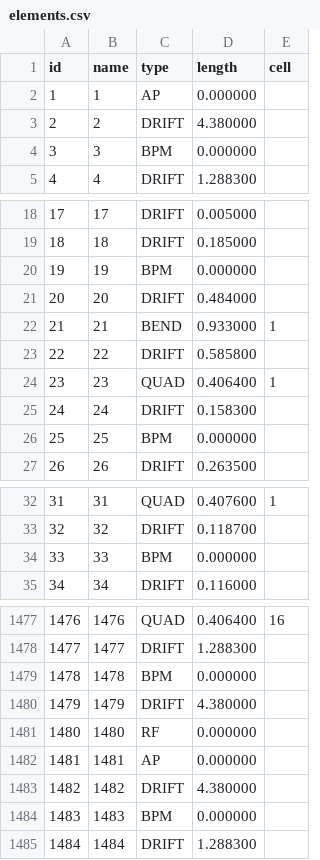
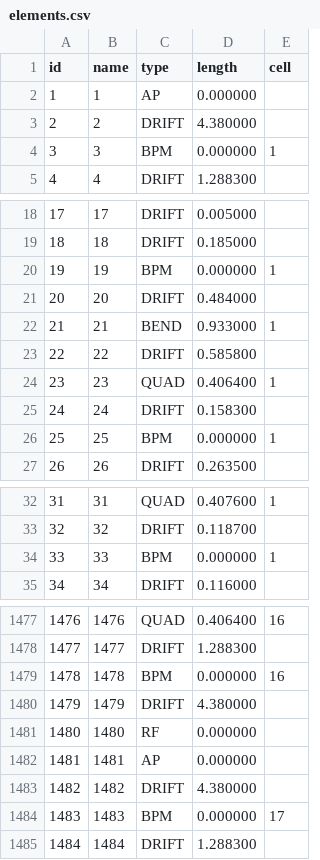
Before and after one commit to DiamondLightSource/pytac, a CSV file: pytac/data/DIAD/elements.csv, drawn as a sheet; only a part is shown, gaps mark what is left out; the diff covers the shown part only.

Commit message:
Update with latest machine data.

```diff
--- a/pytac/data/DIAD/elements.csv
+++ b/pytac/data/DIAD/elements.csv
@@ -3,3 +3,3 @@ id,name,type,length,cell
 2,2,DRIFT,4.380000,
-3,3,BPM,0.000000,
+3,3,BPM,0.000000,1
 4,4,DRIFT,1.288300,
@@ -19,3 +19,3 @@ id,name,type,length,cell
 18,18,DRIFT,0.185000,
-19,19,BPM,0.000000,
+19,19,BPM,0.000000,1
 20,20,DRIFT,0.484000,
@@ -25,3 +25,3 @@ id,name,type,length,cell
 24,24,DRIFT,0.158300,
-25,25,BPM,0.000000,
+25,25,BPM,0.000000,1
 26,26,DRIFT,0.263500,
@@ -33,3 +33,3 @@ id,name,type,length,cell
 32,32,DRIFT,0.118700,
-33,33,BPM,0.000000,
+33,33,BPM,0.000000,1
 34,34,DRIFT,0.116000,
@@ -1478,3 +1478,3 @@ id,name,type,length,cell
 1477,1477,DRIFT,1.288300,
-1478,1478,BPM,0.000000,
+1478,1478,BPM,0.000000,16
 1479,1479,DRIFT,4.380000,
@@ -1483,3 +1483,3 @@ id,name,type,length,cell
 1482,1482,DRIFT,4.380000,
-1483,1483,BPM,0.000000,
+1483,1483,BPM,0.000000,17
 1484,1484,DRIFT,1.288300,
```
Also changed, not shown: 167 edited cells elsewhere in this file.
